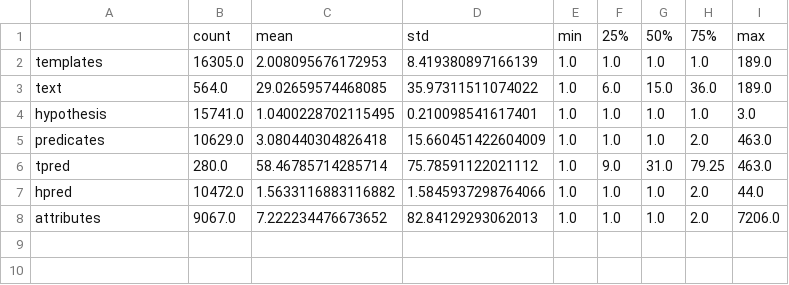
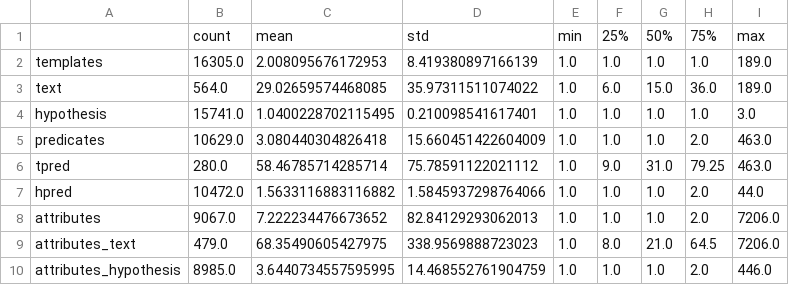
Before and after one commit to simulacrum6/arid, a CSV file: resources/output/daganlevy_descriptives.csv, drawn as a sheet.

Commit message:
Add Attribute stats & top10s

```diff
--- a/resources/output/daganlevy_descriptives.csv
+++ b/resources/output/daganlevy_descriptives.csv
@@ -8 +8,3 @@ hpred,10472.0,1.5633116883116882,1.5845937298764066,1.0,1.0,1.0,2.0,44.0
 attributes,9067.0,7.222234476673652,82.84129293062013,1.0,1.0,1.0,2.0,7206.0
+attributes_text,479.0,68.35490605427975,338.9569888723023,1.0,8.0,21.0,64.5,7206.0
+attributes_hypothesis,8985.0,3.6440734557595995,14.468552761904759,1.0,1.0,1.0,2.0,446.0
```
Also changed, not shown: resources/output/zeichner_descriptives.csv, 7 other files.
